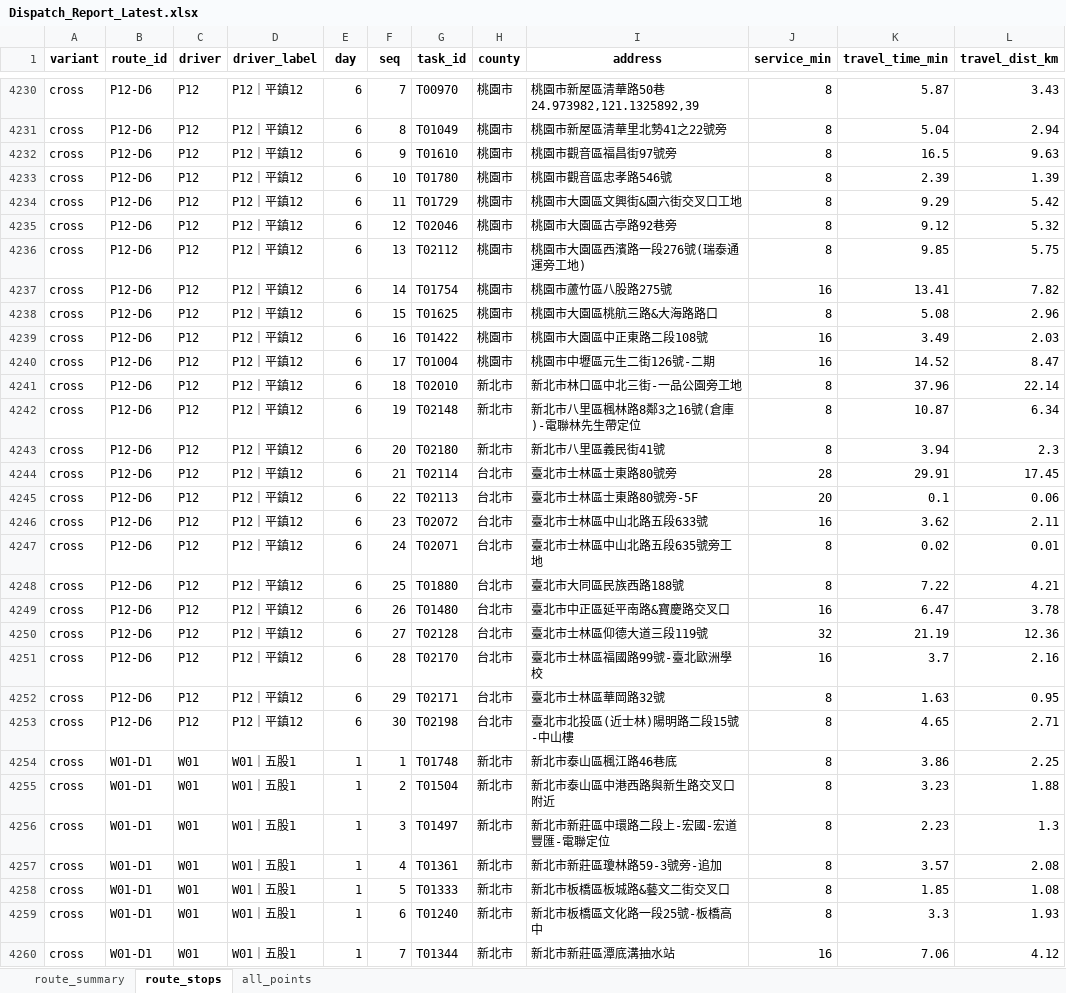
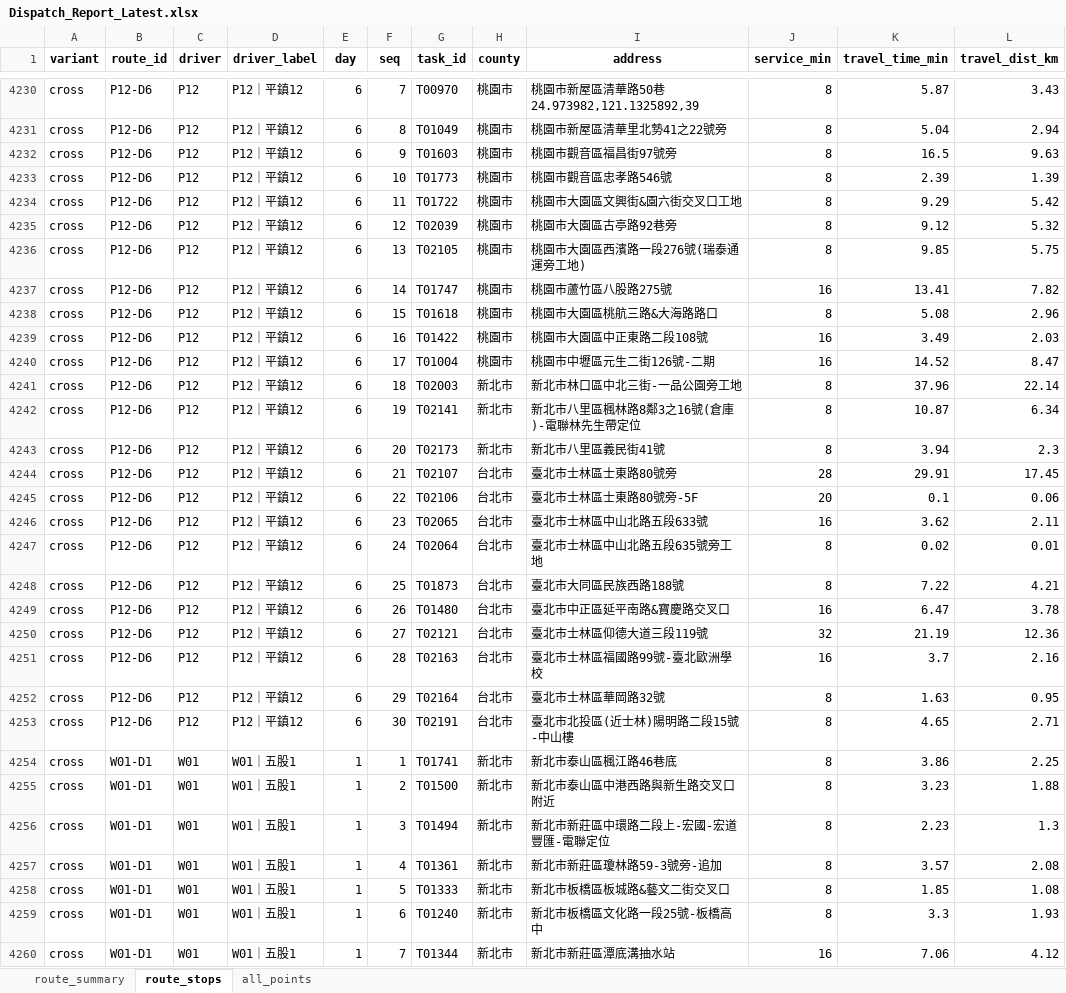
Before and after one commit to 11246018-beep/wc-route-planning, an Excel workbook: output/Dispatch_Report_Latest.xlsx, sheet route_stops, drawn as a sheet; only a part is shown, gaps mark what is left out; values as stored, in another font and other column widths than the file's, no borders; the diff covers the shown part only; the diff names each change by its address in the sheet, - before the commit and + after, or states it on an @@ line.

```diff
--- a/output/Dispatch_Report_Latest.xlsx (sheet route_stops)
+++ b/output/Dispatch_Report_Latest.xlsx (sheet route_stops)
-G4232 (task_id): T01610
+G4232 (task_id): T01603
-G4233 (task_id): T01780
+G4233 (task_id): T01773
-G4234 (task_id): T01729
+G4234 (task_id): T01722
-G4235 (task_id): T02046
+G4235 (task_id): T02039
-G4236 (task_id): T02112
+G4236 (task_id): T02105
-G4237 (task_id): T01754
+G4237 (task_id): T01747
-G4238 (task_id): T01625
+G4238 (task_id): T01618
-G4241 (task_id): T02010
+G4241 (task_id): T02003
-G4242 (task_id): T02148
+G4242 (task_id): T02141
-G4243 (task_id): T02180
+G4243 (task_id): T02173
-G4244 (task_id): T02114
+G4244 (task_id): T02107
-G4245 (task_id): T02113
+G4245 (task_id): T02106
-G4246 (task_id): T02072
+G4246 (task_id): T02065
-G4247 (task_id): T02071
+G4247 (task_id): T02064
-G4248 (task_id): T01880
+G4248 (task_id): T01873
-G4250 (task_id): T02128
+G4250 (task_id): T02121
-G4251 (task_id): T02170
+G4251 (task_id): T02163
-G4252 (task_id): T02171
+G4252 (task_id): T02164
-G4253 (task_id): T02198
+G4253 (task_id): T02191
-G4254 (task_id): T01748
+G4254 (task_id): T01741
-G4255 (task_id): T01504
+G4255 (task_id): T01500
-G4256 (task_id): T01497
+G4256 (task_id): T01494
```
Also changed, not shown: 14 removed rows and 1119 edited cells elsewhere in this sheet, sheet all_points, sheet route_summary, output/Daily_Route_Summary.xlsx, output/Daily_Route_Summary_compact.xlsx, 3 other files.
